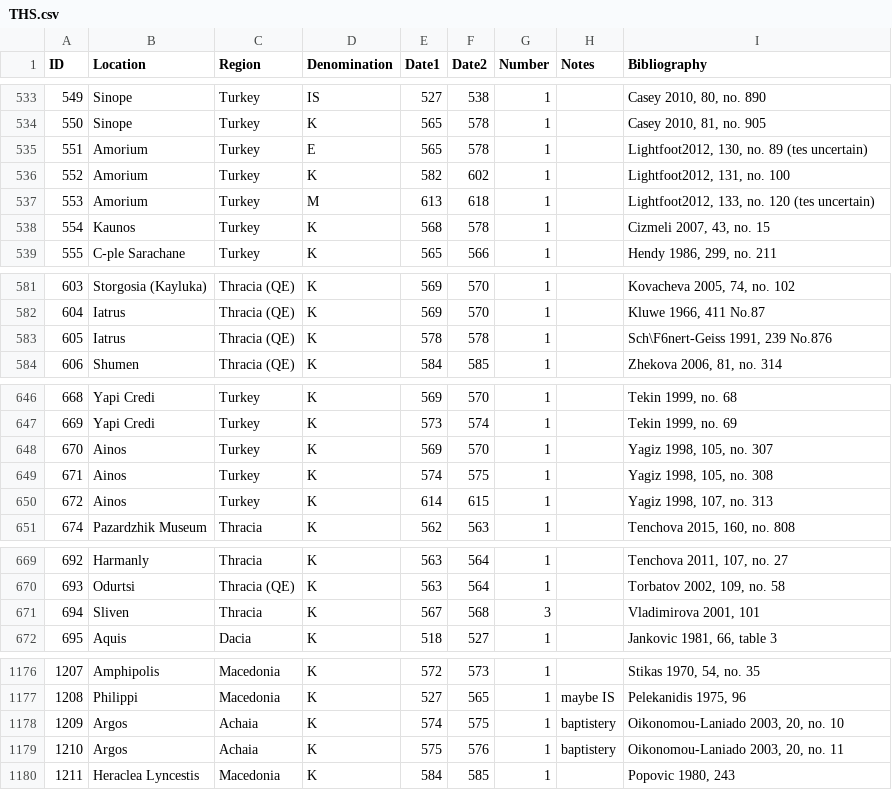
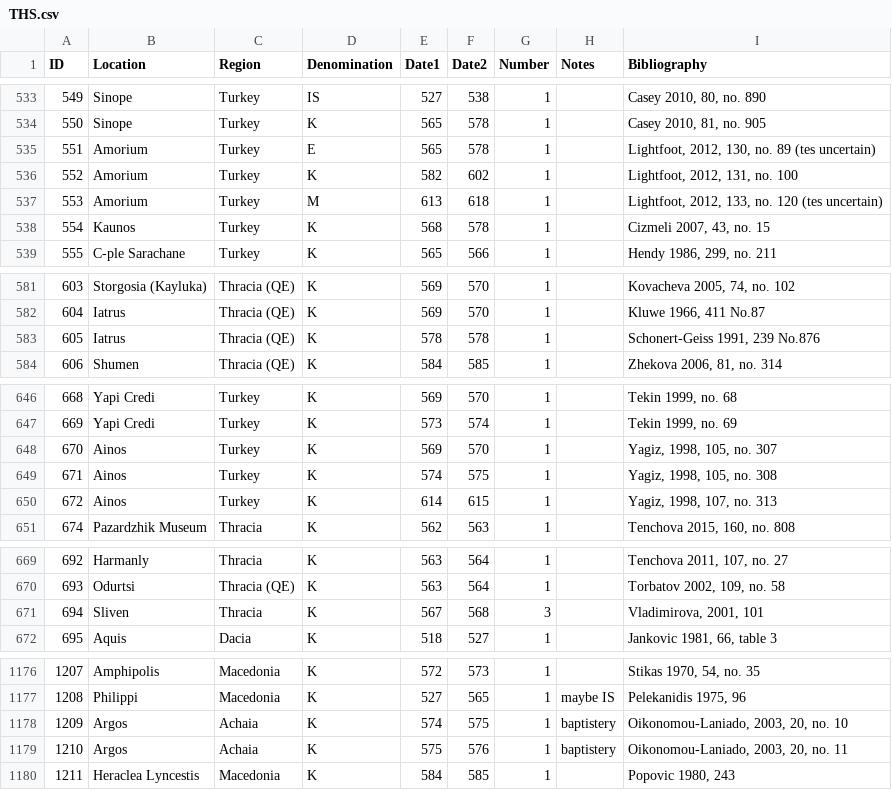
Before and after one commit to leemordechai/FLAME, a CSV file: THS.csv, drawn as a sheet; only a part is shown, gaps mark what is left out; the diff covers the shown part only.

Commit message:
finished converting bibliography

```diff
--- a/THS.csv
+++ b/THS.csv
@@ -534,5 +534,5 @@
 550,"Sinope","Turkey","K",565,578,1,,"Casey 2010, 81, no. 905"
-551,"Amorium","Turkey","E",565,578,1,,"Lightfoot2012, 130, no. 89 (tes uncertain)"
-552,"Amorium","Turkey","K",582,602,1,,"Lightfoot2012, 131, no. 100"
-553,"Amorium","Turkey","M",613,618,1,,"Lightfoot2012, 133, no. 120 (tes uncertain)"
+551,"Amorium","Turkey","E",565,578,1,,"Lightfoot, 2012, 130, no. 89 (tes uncertain)"
+552,"Amorium","Turkey","K",582,602,1,,"Lightfoot, 2012, 131, no. 100"
+553,"Amorium","Turkey","M",613,618,1,,"Lightfoot, 2012, 133, no. 120 (tes uncertain)"
 554,"Kaunos","Turkey","K",568,578,1,,"Cizmeli 2007, 43, no. 15"
@@ -582,3 +582,3 @@
 604,"Iatrus","Thracia (QE)","K",569,570,1,,"Kluwe 1966, 411 No.87"
-605,"Iatrus","Thracia (QE)","K",578,578,1,,"Sch\F6nert-Geiss 1991, 239 No.876"
+605,"Iatrus","Thracia (QE)","K",578,578,1,,"Schonert-Geiss 1991, 239 No.876"
 606,"Shumen","Thracia (QE)","K",584,585,1,,"Zhekova 2006, 81, no. 314"
@@ -647,5 +647,5 @@
 669,"Yapi Credi","Turkey","K",573,574,1,,"Tekin 1999, no. 69"
-670,"Ainos","Turkey","K",569,570,1,,"Yagiz 1998, 105, no. 307"
-671,"Ainos","Turkey","K",574,575,1,,"Yagiz 1998, 105, no. 308"
-672,"Ainos","Turkey","K",614,615,1,,"Yagiz 1998, 107, no. 313"
+670,"Ainos","Turkey","K",569,570,1,,"Yagiz, 1998, 105, no. 307"
+671,"Ainos","Turkey","K",574,575,1,,"Yagiz, 1998, 105, no. 308"
+672,"Ainos","Turkey","K",614,615,1,,"Yagiz, 1998, 107, no. 313"
 674,"Pazardzhik Museum","Thracia","K",562,563,1,,"Tenchova 2015, 160, no. 808"
@@ -670,3 +670,3 @@
 693,"Odurtsi","Thracia (QE)","K",563,564,1,,"Torbatov 2002, 109, no. 58"
-694,"Sliven","Thracia","K",567,568,3,,"Vladimirova 2001, 101"
+694,"Sliven","Thracia","K",567,568,3,,"Vladimirova, 2001, 101"
 695,"Aquis","Dacia","K",518,527,1,,"Jankovic 1981, 66, table 3"
@@ -1177,4 +1177,4 @@
 1208,"Philippi","Macedonia","K",527,565,1,"maybe IS","Pelekanidis 1975, 96"
-1209,"Argos","Achaia","K",574,575,1,"baptistery","Oikonomou-Laniado 2003, 20, no. 10"
-1210,"Argos","Achaia","K",575,576,1,"baptistery","Oikonomou-Laniado 2003, 20, no. 11"
+1209,"Argos","Achaia","K",574,575,1,"baptistery","Oikonomou-Laniado, 2003, 20, no. 10"
+1210,"Argos","Achaia","K",575,576,1,"baptistery","Oikonomou-Laniado, 2003, 20, no. 11"
 1211,"Heraclea Lyncestis","Macedonia","K",584,585,1,,"Popovic 1980, 243"
```
Also changed, not shown: 2 edited cells elsewhere in this file, 2 other files.
